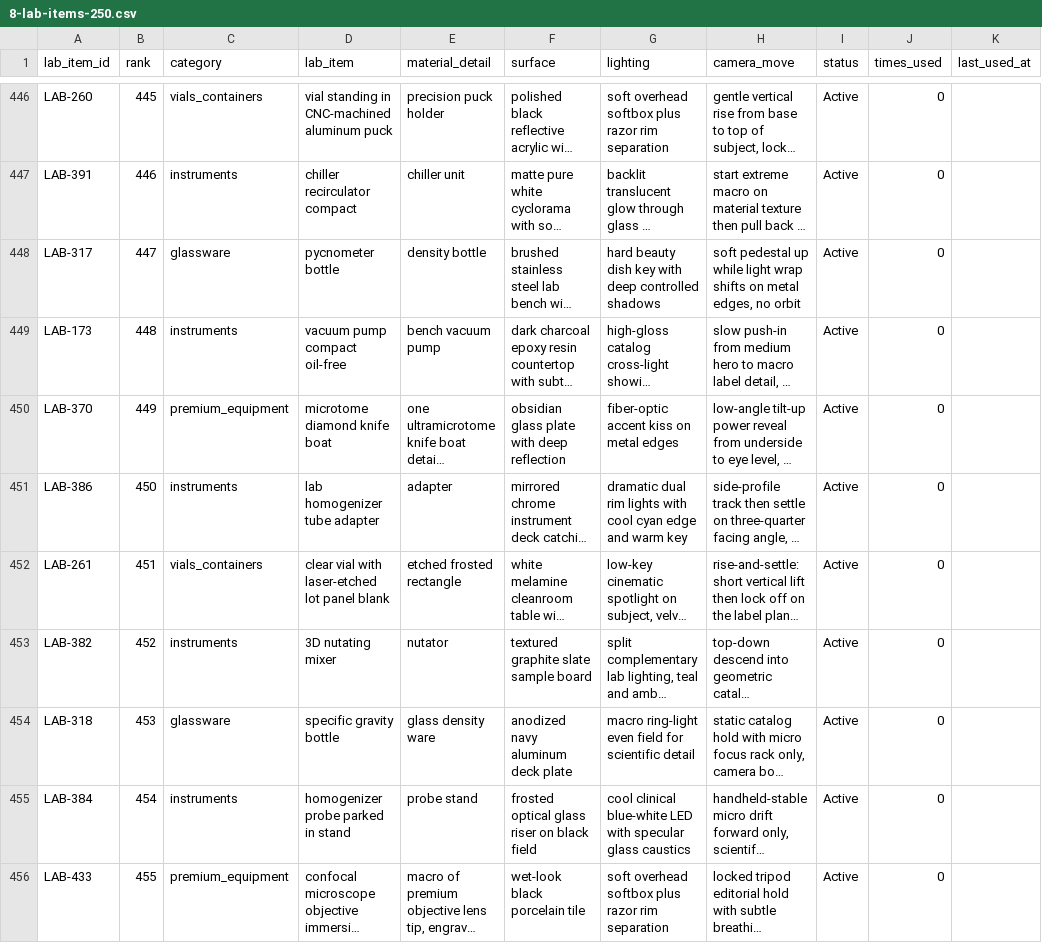
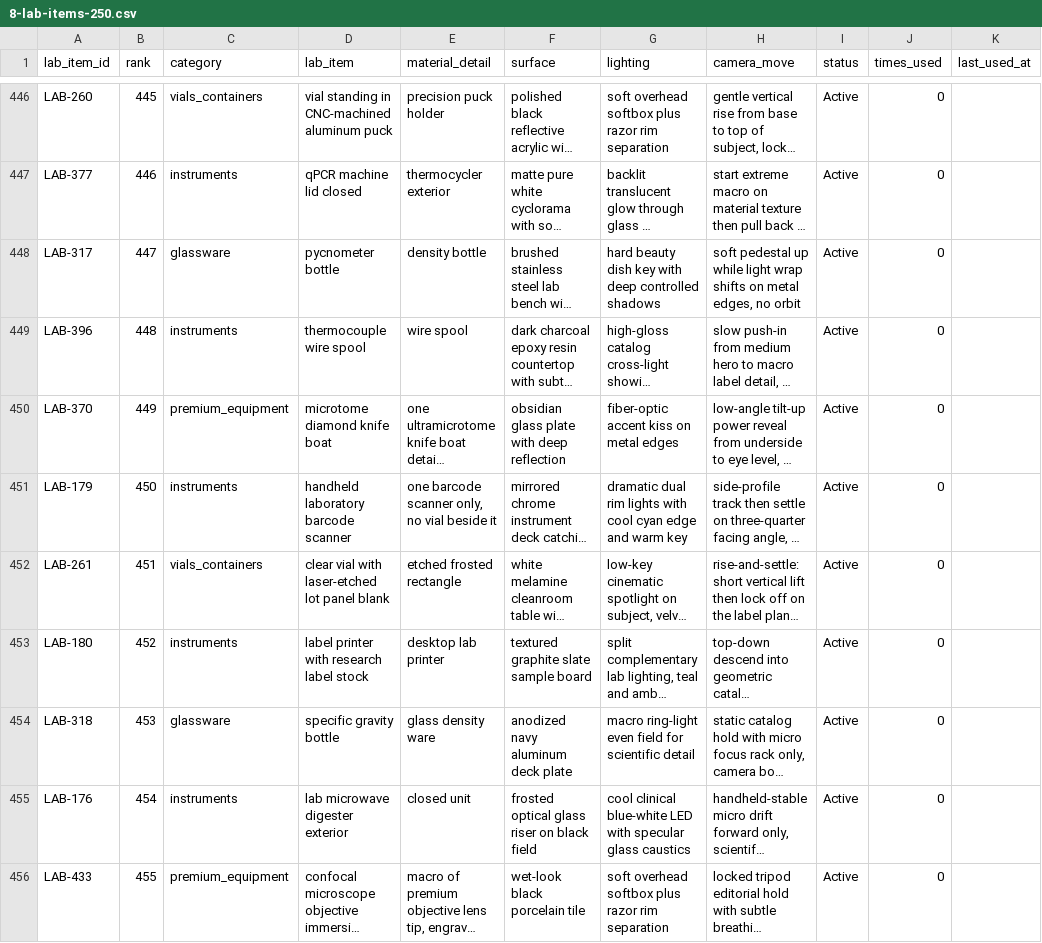
Before and after one commit to PalmBeach-Vitality/store, a CSV file: marketing/sheets/8-lab-items-250.csv, drawn as a sheet; only a part is shown, gaps mark what is left out; long unchanged cells end in …; the diff covers the shown part only; the diff names each change by its address in the sheet, - before the commit and + after, or states it on an @@ line.

```diff
--- a/marketing/sheets/8-lab-items-250.csv
+++ b/marketing/sheets/8-lab-items-250.csv
-A447 (lab_item_id): LAB-391
+A447 (lab_item_id): LAB-377
-D447 (lab_item): chiller recirculator compact
+D447 (lab_item): qPCR machine lid closed
-E447 (material_detail): chiller unit
+E447 (material_detail): thermocycler exterior
-A449 (lab_item_id): LAB-173
+A449 (lab_item_id): LAB-396
-D449 (lab_item): vacuum pump compact oil-free
+D449 (lab_item): thermocouple wire spool
-E449 (material_detail): bench vacuum pump
+E449 (material_detail): wire spool
-A451 (lab_item_id): LAB-386
+A451 (lab_item_id): LAB-179
-D451 (lab_item): lab homogenizer tube adapter
+D451 (lab_item): handheld laboratory barcode scanner
-E451 (material_detail): adapter
+E451 (material_detail): one barcode scanner only, no vial beside it
-A453 (lab_item_id): LAB-382
+A453 (lab_item_id): LAB-180
-D453 (lab_item): 3D nutating mixer
+D453 (lab_item): label printer with research label stock
-E453 (material_detail): nutator
+E453 (material_detail): desktop lab printer
-A455 (lab_item_id): LAB-384
+A455 (lab_item_id): LAB-176
-D455 (lab_item): homogenizer probe parked in stand
+D455 (lab_item): lab microwave digester exterior
-E455 (material_detail): probe stand
+E455 (material_detail): closed unit
```
Also changed, not shown: 99 edited cells elsewhere in this file, marketing/sheets/8-lab-items-500.csv, 4 other files.
